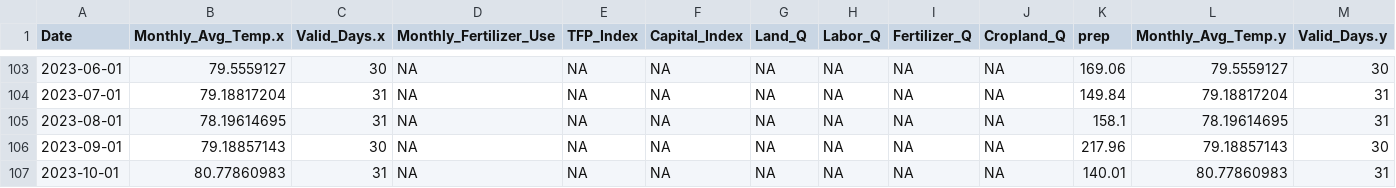
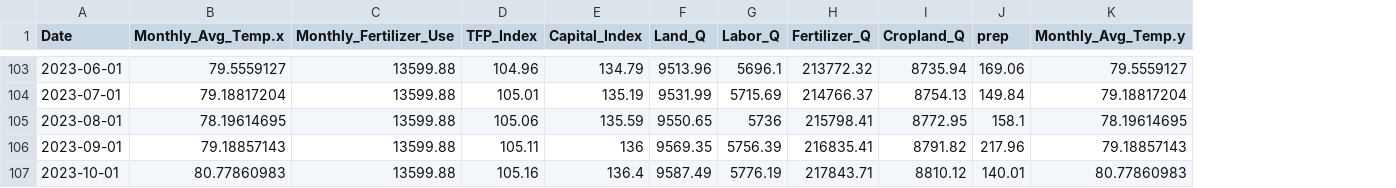
Before and after one commit to Jie-jiao05/Cocoa_price_preditcion, a CSV file: Data/Model_data/model.csv, drawn as a sheet; only a part is shown, gaps mark what is left out; removed rows and columns are numbered as before the commit, all else as after; the diff covers the shown part only; the diff names each change by its address in the sheet, - before the commit and + after, or states it on an @@ line.

```diff
--- a/Data/Model_data/model.csv
+++ b/Data/Model_data/model.csv
-column C (Valid_Days.x), rows 103-107: 30 | 31 | 31 | 30 | 31
-column M (Valid_Days.y), rows 103-107: 30 | 31 | 31 | 30 | 31
-C103:C107 (Monthly_Fertilizer_Use): NA
+C103:C107 (Monthly_Fertilizer_Use): 13599.88
-D103 (TFP_Index): NA
+D103 (TFP_Index): 104.96
-E103 (Capital_Index): NA
+E103 (Capital_Index): 134.79
-F103 (Land_Q): NA
+F103 (Land_Q): 9513.96
-G103 (Labor_Q): NA
+G103 (Labor_Q): 5696.1
-H103 (Fertilizer_Q): NA
+H103 (Fertilizer_Q): 213772.32
-I103 (Cropland_Q): NA
+I103 (Cropland_Q): 8735.94
-D104 (TFP_Index): NA
+D104 (TFP_Index): 105.01
-E104 (Capital_Index): NA
+E104 (Capital_Index): 135.19
-F104 (Land_Q): NA
+F104 (Land_Q): 9531.99
-G104 (Labor_Q): NA
+G104 (Labor_Q): 5715.69
-H104 (Fertilizer_Q): NA
+H104 (Fertilizer_Q): 214766.37
-I104 (Cropland_Q): NA
+I104 (Cropland_Q): 8754.13
-D105 (TFP_Index): NA
+D105 (TFP_Index): 105.06
-E105 (Capital_Index): NA
+E105 (Capital_Index): 135.59
-F105 (Land_Q): NA
+F105 (Land_Q): 9550.65
-G105 (Labor_Q): NA
+G105 (Labor_Q): 5736
-H105 (Fertilizer_Q): NA
+H105 (Fertilizer_Q): 215798.41
-I105 (Cropland_Q): NA
+I105 (Cropland_Q): 8772.95
-D106 (TFP_Index): NA
+D106 (TFP_Index): 105.11
-E106 (Capital_Index): NA
+E106 (Capital_Index): 136
-F106 (Land_Q): NA
+F106 (Land_Q): 9569.35
-G106 (Labor_Q): NA
+G106 (Labor_Q): 5756.39
-H106 (Fertilizer_Q): NA
+H106 (Fertilizer_Q): 216835.41
-I106 (Cropland_Q): NA
+I106 (Cropland_Q): 8791.82
-D107 (TFP_Index): NA
+D107 (TFP_Index): 105.16
-E107 (Capital_Index): NA
+E107 (Capital_Index): 136.4
-F107 (Land_Q): NA
+F107 (Land_Q): 9587.49
-G107 (Labor_Q): NA
+G107 (Labor_Q): 5776.19
-H107 (Fertilizer_Q): NA
+H107 (Fertilizer_Q): 217843.71
-I107 (Cropland_Q): NA
+I107 (Cropland_Q): 8810.12
```
Also changed, not shown: 85 edited cells elsewhere in this file, Data/Model_data/test.csv, Data/Model_data/train.csv, 1 other file.
